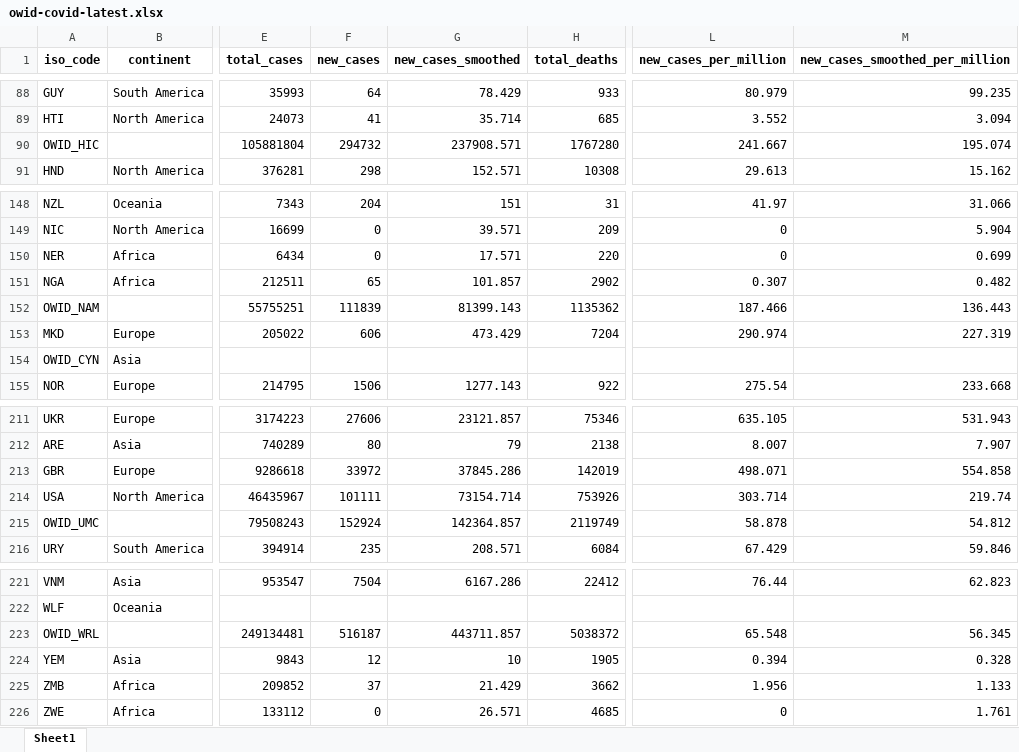
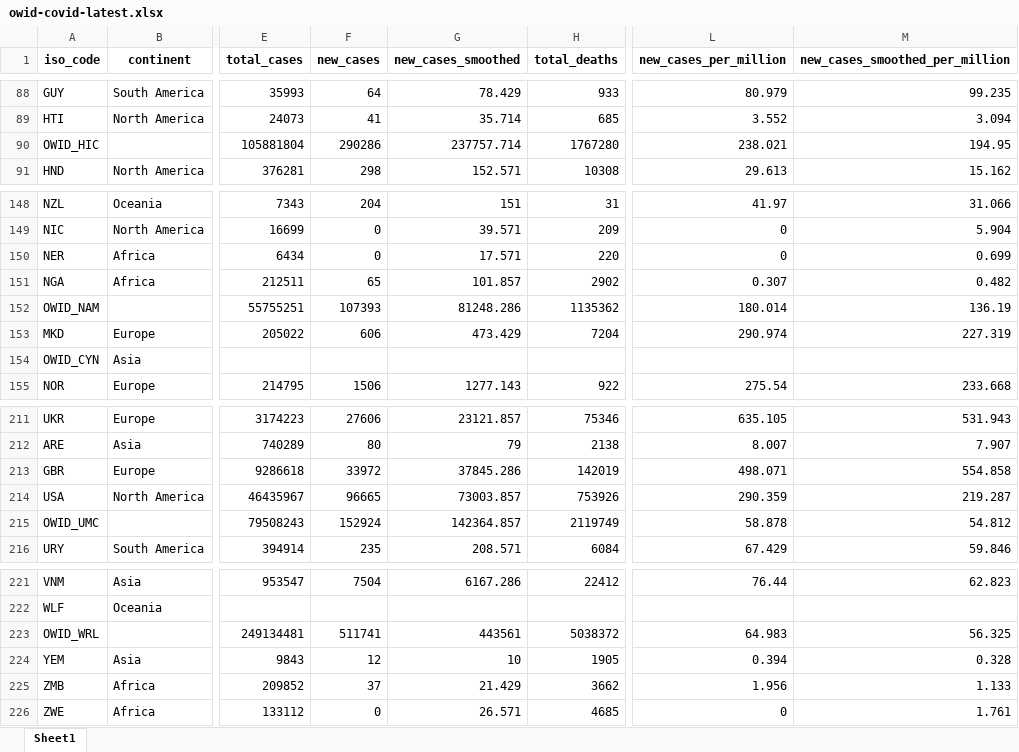
Before and after one commit to upamapsb/Upama, an Excel workbook: public/data/latest/owid-covid-latest.xlsx, sheet Sheet1, drawn as a sheet; only a part is shown, gaps mark what is left out; values as stored, in another font and other column widths than the file's, no borders; the diff names each change by its address in the sheet, - before the commit and + after, or states it on an @@ line.

```diff
--- a/public/data/latest/owid-covid-latest.xlsx (sheet Sheet1)
+++ b/public/data/latest/owid-covid-latest.xlsx (sheet Sheet1)
-F90 (new_cases): 294732
+F90 (new_cases): 290286
-G90 (new_cases_smoothed): 237908.571
+G90 (new_cases_smoothed): 237757.714
-L90 (new_cases_per_million): 241.667
+L90 (new_cases_per_million): 238.021
-M90 (new_cases_smoothed_per_million): 195.074
+M90 (new_cases_smoothed_per_million): 194.95
-F152 (new_cases): 111839
+F152 (new_cases): 107393
-G152 (new_cases_smoothed): 81399.143
+G152 (new_cases_smoothed): 81248.286
-L152 (new_cases_per_million): 187.466
+L152 (new_cases_per_million): 180.014
-M152 (new_cases_smoothed_per_million): 136.443
+M152 (new_cases_smoothed_per_million): 136.19
-F214 (new_cases): 101111
+F214 (new_cases): 96665
-G214 (new_cases_smoothed): 73154.714
+G214 (new_cases_smoothed): 73003.857
-L214 (new_cases_per_million): 303.714
+L214 (new_cases_per_million): 290.359
-M214 (new_cases_smoothed_per_million): 219.74
+M214 (new_cases_smoothed_per_million): 219.287
-F223 (new_cases): 516187
+F223 (new_cases): 511741
-G223 (new_cases_smoothed): 443711.857
+G223 (new_cases_smoothed): 443561
-L223 (new_cases_per_million): 65.548
+L223 (new_cases_per_million): 64.983
-M223 (new_cases_smoothed_per_million): 56.345
+M223 (new_cases_smoothed_per_million): 56.325
```
Also changed, not shown: 21 other files.
